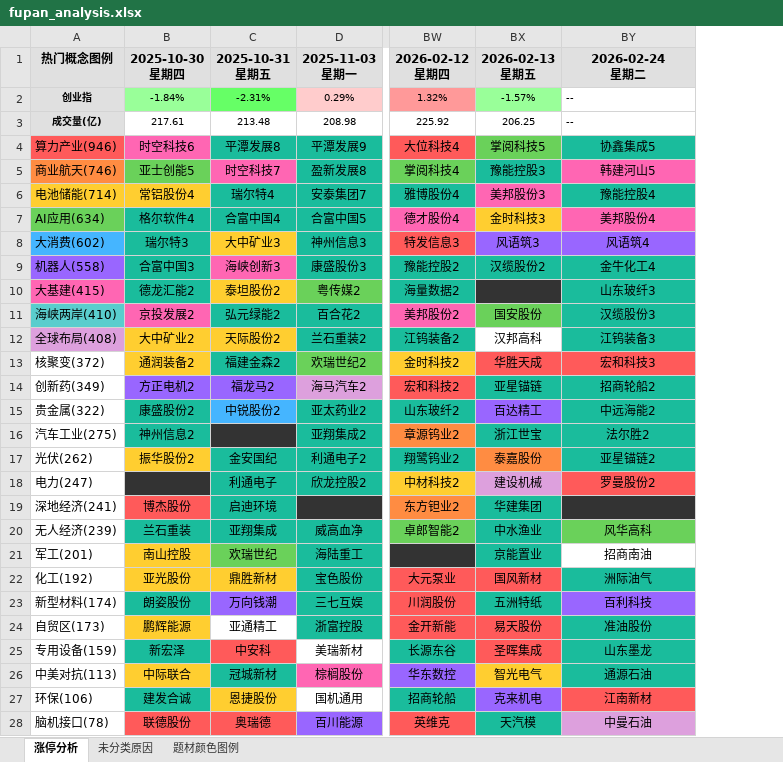
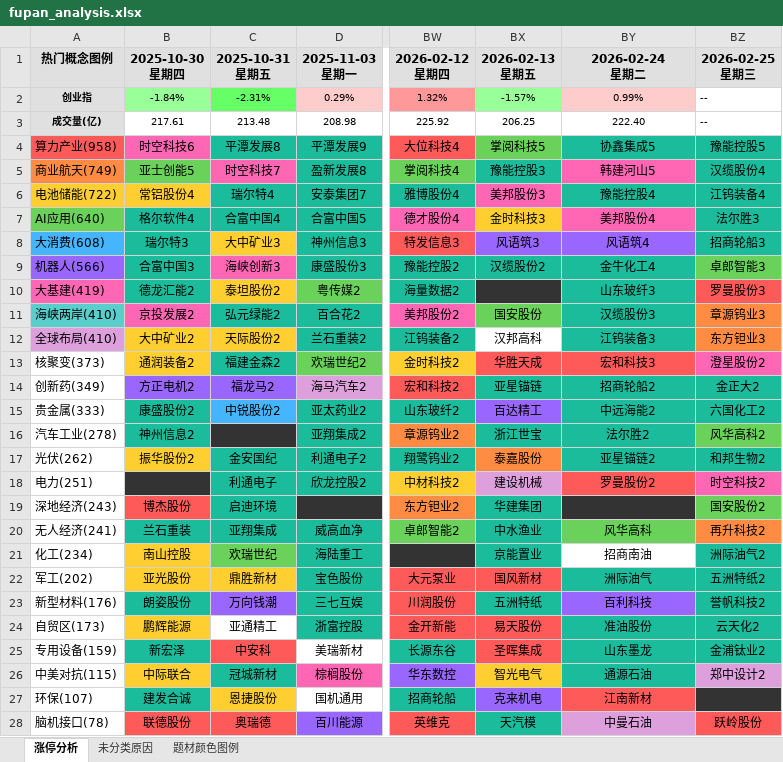
Before and after one commit to KealLiang/HardTrading, an Excel workbook: excel/fupan_analysis.xlsx, sheet 涨停分析, drawn as a sheet; only a part is shown, gaps mark what is left out; values as stored, in another font and other column widths than the file's, no borders; the diff covers the shown part only; the diff names each change by its address in the sheet, - before the commit and + after, or states it on an @@ line.

```diff
--- a/excel/fupan_analysis.xlsx (sheet 涨停分析)
+++ b/excel/fupan_analysis.xlsx (sheet 涨停分析)
+column BZ (2026-02-25 星期三), rows 2-28: -- | -- | 豫能控股5 | 汉缆股份4 | 江钨装备4 | 法尔胜3 | 招商轮船3 | 卓郎智能3 | 罗曼股份3 | 章源钨业3 | 东方钽业3 | 澄星股份2 | 金正大2 | 六国化工2 | 风华高科2 | 和邦生物2 | 时空科技2 | 国安股份2 | 再升科技2 | 洲际油气2 | 五洲特纸2 | 誉帆科技2 | 云天化2 | 金浦钛业2 | 郑中设计2 |  | 跃岭股份
-BY2 (2026-02-24 星期二): --
+BY2 (2026-02-24 星期二): 0.99%
-BY2:BY3 alignment: left
+BY2:BY3 alignment: center
-BY2 fill: none
+BY2 fill: #FFCCCC
-BY3 (2026-02-24 星期二): --
+BY3 (2026-02-24 星期二): 222.40
-A4 (热门概念图例): 算力产业(946)
+A4 (热门概念图例): 算力产业(958)
-A5 (热门概念图例): 商业航天(746)
+A5 (热门概念图例): 商业航天(749)
-A6 (热门概念图例): 电池储能(714)
+A6 (热门概念图例): 电池储能(722)
-A7 (热门概念图例): AI应用(634)
+A7 (热门概念图例): AI应用(640)
-A8 (热门概念图例): 大消费(602)
+A8 (热门概念图例): 大消费(608)
-A9 (热门概念图例): 机器人(558)
+A9 (热门概念图例): 机器人(566)
-A10 (热门概念图例): 大基建(415)
+A10 (热门概念图例): 大基建(419)
-A12 (热门概念图例): 全球布局(408)
+A12 (热门概念图例): 全球布局(410)
-A13 (热门概念图例): 核聚变(372)
+A13 (热门概念图例): 核聚变(373)
-A15 (热门概念图例): 贵金属(322)
+A15 (热门概念图例): 贵金属(333)
-A16 (热门概念图例): 汽车工业(275)
+A16 (热门概念图例): 汽车工业(278)
-A18 (热门概念图例): 电力(247)
+A18 (热门概念图例): 电力(251)
-A19 (热门概念图例): 深地经济(241)
+A19 (热门概念图例): 深地经济(243)
-A20 (热门概念图例): 无人经济(239)
+A20 (热门概念图例): 无人经济(241)
-A21 (热门概念图例): 军工(201)
+A21 (热门概念图例): 化工(234)
-A22 (热门概念图例): 化工(192)
+A22 (热门概念图例): 军工(202)
-A23 (热门概念图例): 新型材料(174)
+A23 (热门概念图例): 新型材料(176)
-A26 (热门概念图例): 中美对抗(113)
+A26 (热门概念图例): 中美对抗(115)
-A27 (热门概念图例): 环保(106)
+A27 (热门概念图例): 环保(107)
```
Also changed, not shown: 7 edited cells and cell formats elsewhere in this sheet, sheet 未分类原因, sheet 题材颜色图例, excel/market_analysis.xlsx, 5 other files.
